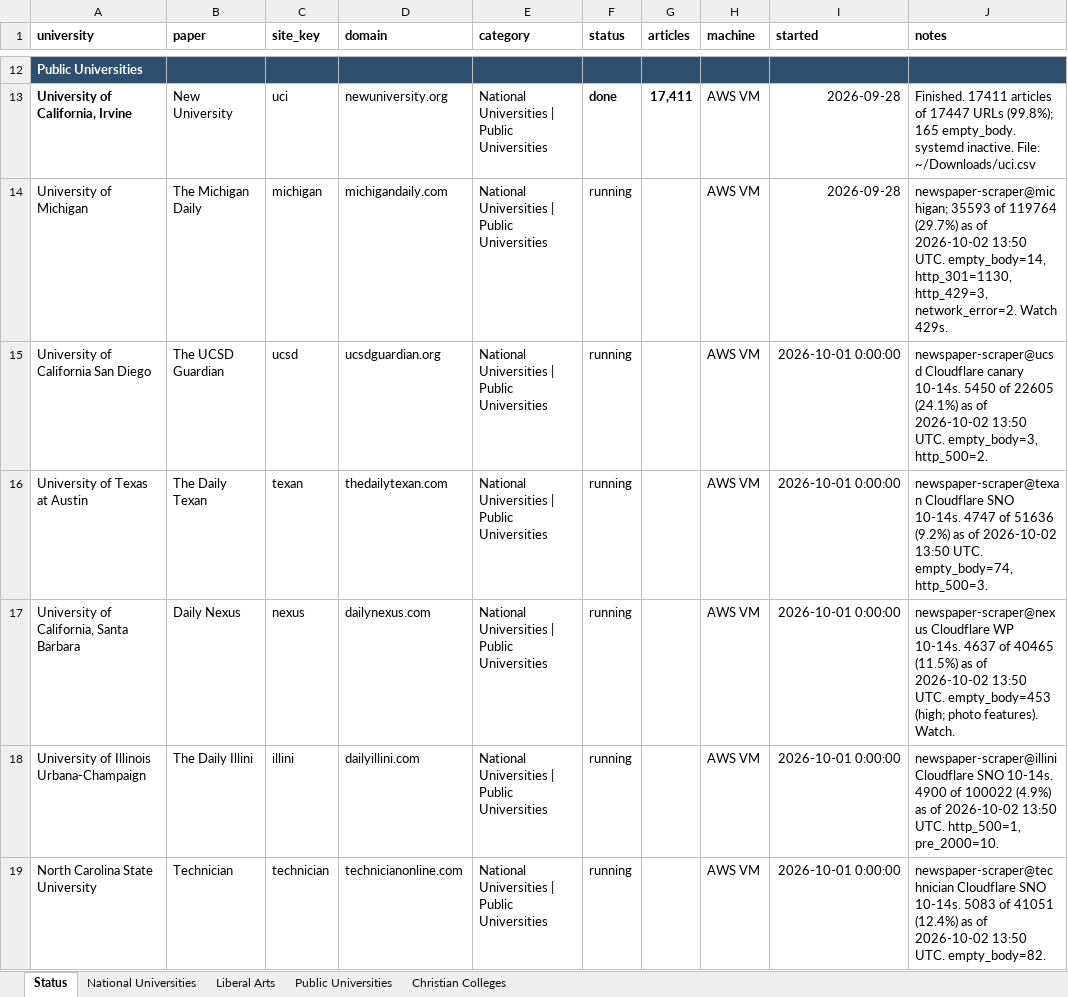
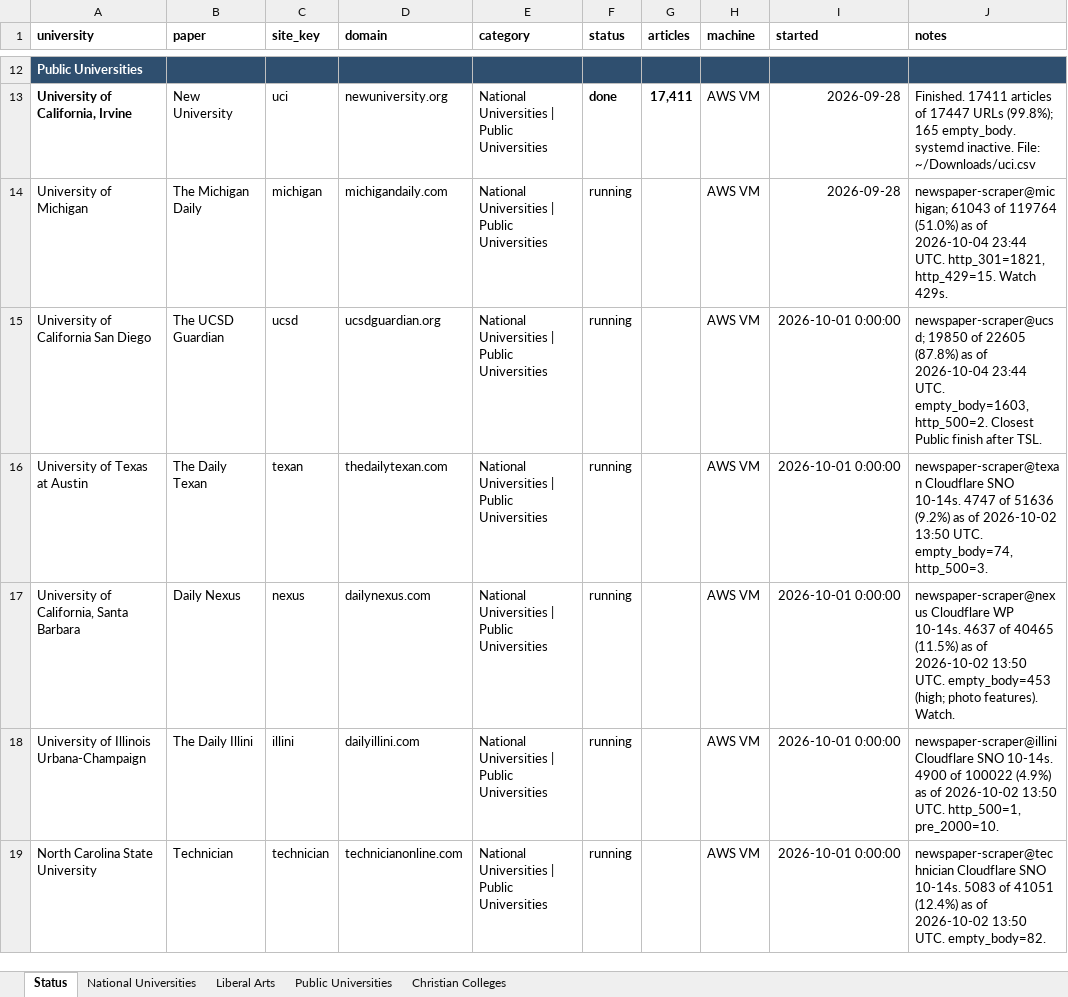
Before and after one commit to valentinasilva8/college-newspaper-scraper, an Excel workbook: data/targets_raw.xlsx, sheet Status, drawn as a sheet; only a part is shown, gaps mark what is left out; values as stored, in another font and other column widths than the file's, no borders; the diff covers the shown part only; the diff names each change by its address in the sheet, - before the commit and + after, or states it on an @@ line.

```diff
--- a/data/targets_raw.xlsx (sheet Status)
+++ b/data/targets_raw.xlsx (sheet Status)
-J14 (notes): newspaper-scraper@michigan; 35593 of 119764 (29.7%) as of 2026-10-02 13:50 UTC. empty_body=14, http_301=1130, http_429=3, network_error=2. Watch 429s.
+J14 (notes): newspaper-scraper@michigan; 61043 of 119764 (51.0%) as of 2026-10-04 23:44 UTC. http_301=1821, http_429=15. Watch 429s.
-J15 (notes): newspaper-scraper@ucsd Cloudflare canary 10-14s. 5450 of 22605 (24.1%) as of 2026-10-02 13:50 UTC. empty_body=3, http_500=2.
+J15 (notes): newspaper-scraper@ucsd; 19850 of 22605 (87.8%) as of 2026-10-04 23:44 UTC. empty_body=1603, http_500=2. Closest Public finish after TSL.
```
Also changed, not shown: 3 added rows, 7 edited cells and cell formats elsewhere in this sheet, 7 other files.
